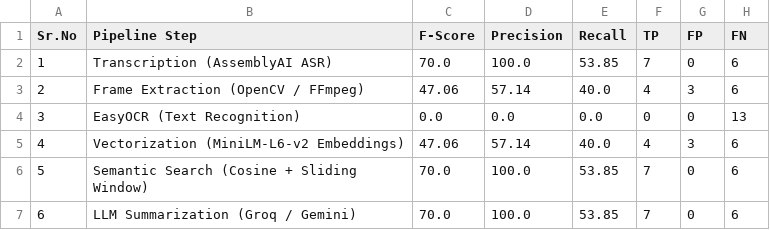
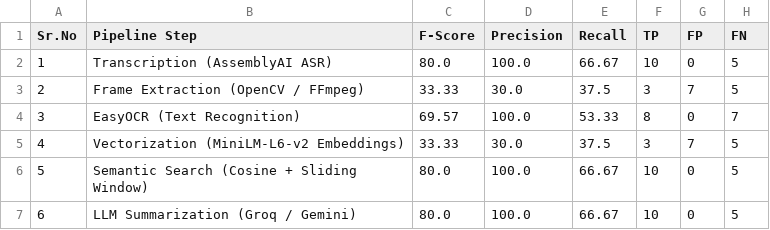
Before and after one commit to Alyy7o/NeuroClip, a CSV file: test_results/pipeline_step_results.csv, drawn as a sheet.

```diff
--- a/test_results/pipeline_step_results.csv
+++ b/test_results/pipeline_step_results.csv
@@ -1,7 +1,7 @@
 Sr.No,Pipeline Step,F-Score,Precision,Recall,TP,FP,FN
-1,Transcription (AssemblyAI ASR),70.0,100.0,53.85,7,0,6
-2,Frame Extraction (OpenCV / FFmpeg),47.06,57.14,40.0,4,3,6
-3,EasyOCR (Text Recognition),0.0,0.0,0.0,0,0,13
-4,Vectorization (MiniLM-L6-v2 Embeddings),47.06,57.14,40.0,4,3,6
-5,Semantic Search (Cosine + Sliding Window),70.0,100.0,53.85,7,0,6
-6,LLM Summarization (Groq / Gemini),70.0,100.0,53.85,7,0,6
+1,Transcription (AssemblyAI ASR),80.0,100.0,66.67,10,0,5
+2,Frame Extraction (OpenCV / FFmpeg),33.33,30.0,37.5,3,7,5
+3,EasyOCR (Text Recognition),69.57,100.0,53.33,8,0,7
+4,Vectorization (MiniLM-L6-v2 Embeddings),33.33,30.0,37.5,3,7,5
+5,Semantic Search (Cosine + Sliding Window),80.0,100.0,66.67,10,0,5
+6,LLM Summarization (Groq / Gemini),80.0,100.0,66.67,10,0,5
```
Also changed, not shown: 5 other files.
